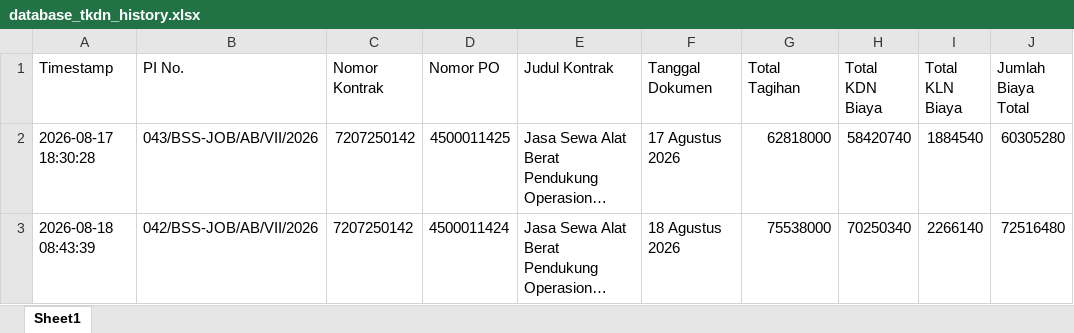
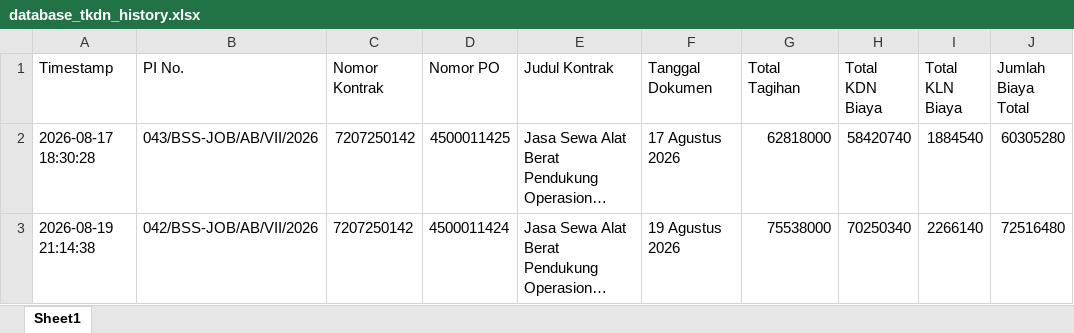
Before and after one commit to onesimussuriadi-coding/Dashboard-Proforma-Invoice-General-Services, an Excel workbook: database_penyimpanan_aman/database_tkdn_history.xlsx, sheet Sheet1, drawn as a sheet; only a part is shown; long unchanged cells end in …; values as stored, in another font and other column widths than the file's, no borders; the diff names each change by its address in the sheet, - before the commit and + after, or states it on an @@ line.

```diff
--- a/database_penyimpanan_aman/database_tkdn_history.xlsx (sheet Sheet1)
+++ b/database_penyimpanan_aman/database_tkdn_history.xlsx (sheet Sheet1)
-A3 (Timestamp): 2026-08-18 08:43:39
+A3 (Timestamp): 2026-08-19 21:14:38
-F3 (Tanggal Dokumen): 18 Agustus 2026
+F3 (Tanggal Dokumen): 19 Agustus 2026
```
Also changed, not shown: database_penyimpanan_aman/database_proforma_invoice.xlsx, database_penyimpanan_aman/database_transaksi_rincian.xlsx, 7 other files.
